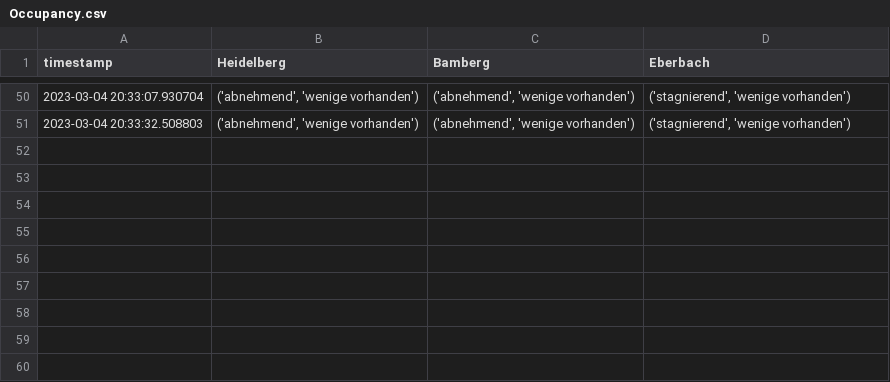
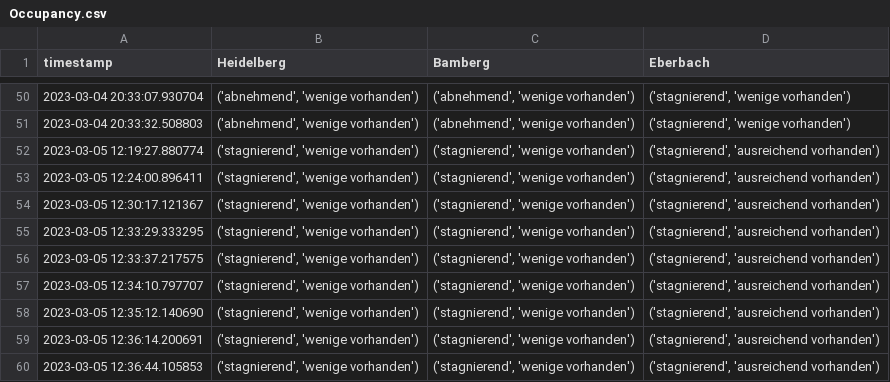
Before and after one commit to PuR-Dashboard/Dashboard, a CSV file: Data/Occupancy.csv, drawn as a sheet; only a part is shown, gaps mark what is left out.

```diff
--- a/Data/Occupancy.csv
+++ b/Data/Occupancy.csv
@@ -51 +51,10 @@ timestamp,Heidelberg,Bamberg,Eberbach
 2023-03-04 20:33:32.508803,"('abnehmend', 'wenige vorhanden')","('abnehmend', 'wenige vorhanden')","('stagnierend', 'wenige vorhanden')"
+2023-03-05 12:19:27.880774,"('stagnierend', 'wenige vorhanden')","('stagnierend', 'wenige vorhanden')","('stagnierend', 'ausreichend vorhanden')"
+2023-03-05 12:24:00.896411,"('stagnierend', 'wenige vorhanden')","('stagnierend', 'wenige vorhanden')","('stagnierend', 'ausreichend vorhanden')"
+2023-03-05 12:30:17.121367,"('stagnierend', 'wenige vorhanden')","('stagnierend', 'wenige vorhanden')","('stagnierend', 'ausreichend vorhanden')"
+2023-03-05 12:33:29.333295,"('stagnierend', 'wenige vorhanden')","('stagnierend', 'wenige vorhanden')","('stagnierend', 'ausreichend vorhanden')"
+2023-03-05 12:33:37.217575,"('stagnierend', 'wenige vorhanden')","('stagnierend', 'wenige vorhanden')","('stagnierend', 'ausreichend vorhanden')"
+2023-03-05 12:34:10.797707,"('stagnierend', 'wenige vorhanden')","('stagnierend', 'wenige vorhanden')","('stagnierend', 'ausreichend vorhanden')"
+2023-03-05 12:35:12.140690,"('stagnierend', 'wenige vorhanden')","('stagnierend', 'wenige vorhanden')","('stagnierend', 'ausreichend vorhanden')"
+2023-03-05 12:36:14.200691,"('stagnierend', 'wenige vorhanden')","('stagnierend', 'wenige vorhanden')","('stagnierend', 'ausreichend vorhanden')"
+2023-03-05 12:36:44.105853,"('stagnierend', 'wenige vorhanden')","('stagnierend', 'wenige vorhanden')","('stagnierend', 'ausreichend vorhanden')"
```
Also changed, not shown: 1 other file.
